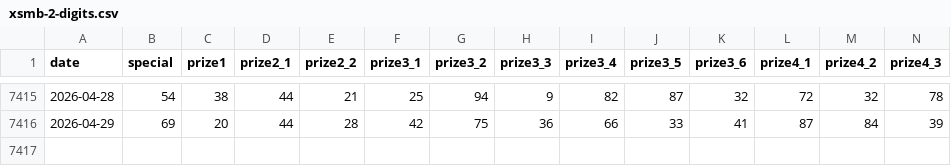
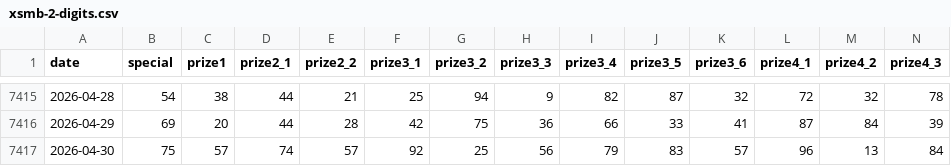
Before and after one commit to AnhTuPhi/xsmb-vietnam-lottery-analysis, a CSV file: data/xsmb-2-digits.csv, drawn as a sheet; only a part is shown, gaps mark what is left out; rows hold the shown columns only; the diff names each change by its address in the sheet, - before the commit and + after, or states it on an @@ line.

```diff
--- a/data/xsmb-2-digits.csv
+++ b/data/xsmb-2-digits.csv
+row 7417: 2026-04-30 | 75 | 57 | 74 | 57 | 92 | 25 | 56 | 79 | 83 | 57 | 96 | 13 | 84
```
Also changed, not shown: 18 other files.
